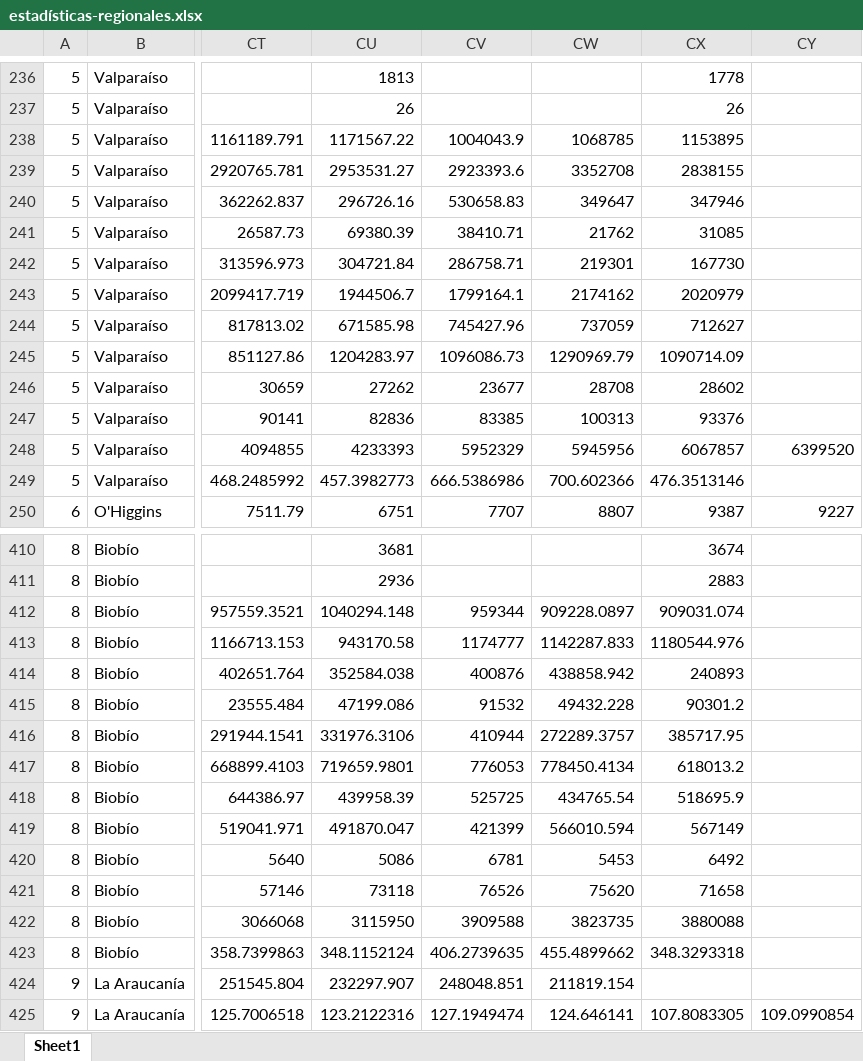
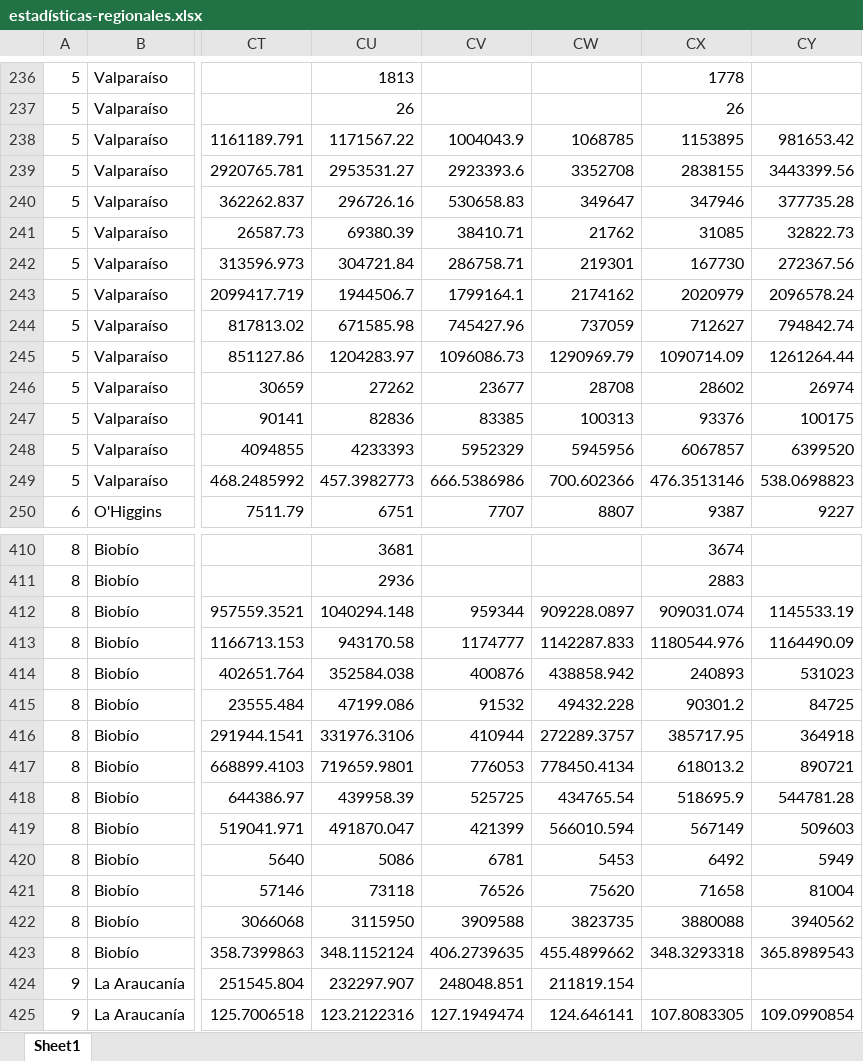
Before and after one commit to Sud-Austral/EstadisticasRegionales, an Excel workbook: Estadísticas Regionales/estadísticas-regionales.xlsx, sheet Sheet1, drawn as a sheet; only a part is shown, gaps mark what is left out; values as stored, in another font and other column widths than the file's, no borders; the diff covers the shown part only; the diff names each change by its address in the sheet, - before the commit and + after, or states it on an @@ line.

```diff
--- a/Estadísticas Regionales/estadísticas-regionales.xlsx (sheet Sheet1)
+++ b/Estadísticas Regionales/estadísticas-regionales.xlsx (sheet Sheet1)
-CY238: (empty)
+CY238: 981653.42
-CY239: (empty)
+CY239: 3443399.56
-CY240: (empty)
+CY240: 377735.28
-CY241: (empty)
+CY241: 32822.73
-CY242: (empty)
+CY242: 272367.56
-CY243: (empty)
+CY243: 2096578.24
-CY244: (empty)
+CY244: 794842.74
-CY245: (empty)
+CY245: 1261264.44
-CY246: (empty)
+CY246: 26974
-CY247: (empty)
+CY247: 100175
-CY249: (empty)
+CY249: 538.0698823
-CY412: (empty)
+CY412: 1145533.19
-CY413: (empty)
+CY413: 1164490.09
-CY414: (empty)
+CY414: 531023
-CY415: (empty)
+CY415: 84725
-CY416: (empty)
+CY416: 364918
-CY417: (empty)
+CY417: 890721
-CY418: (empty)
+CY418: 544781.28
-CY419: (empty)
+CY419: 509603
-CY420: (empty)
+CY420: 5949
-CY421: (empty)
+CY421: 81004
-CY422: (empty)
+CY422: 3940562
-CY423: (empty)
+CY423: 365.8989543
```
Also changed, not shown: 24 edited cells elsewhere in this sheet.
